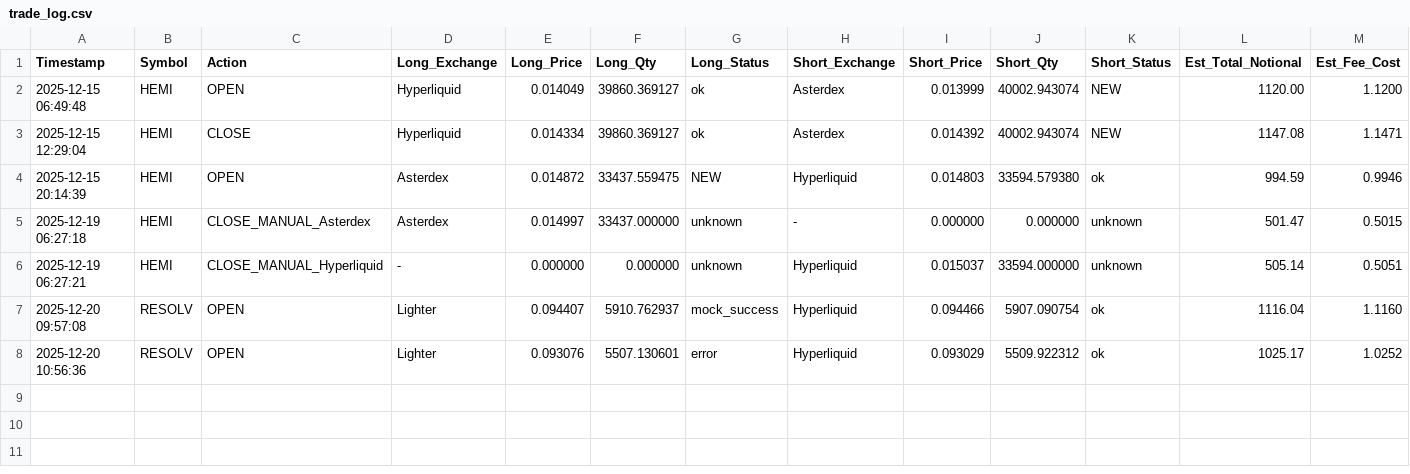
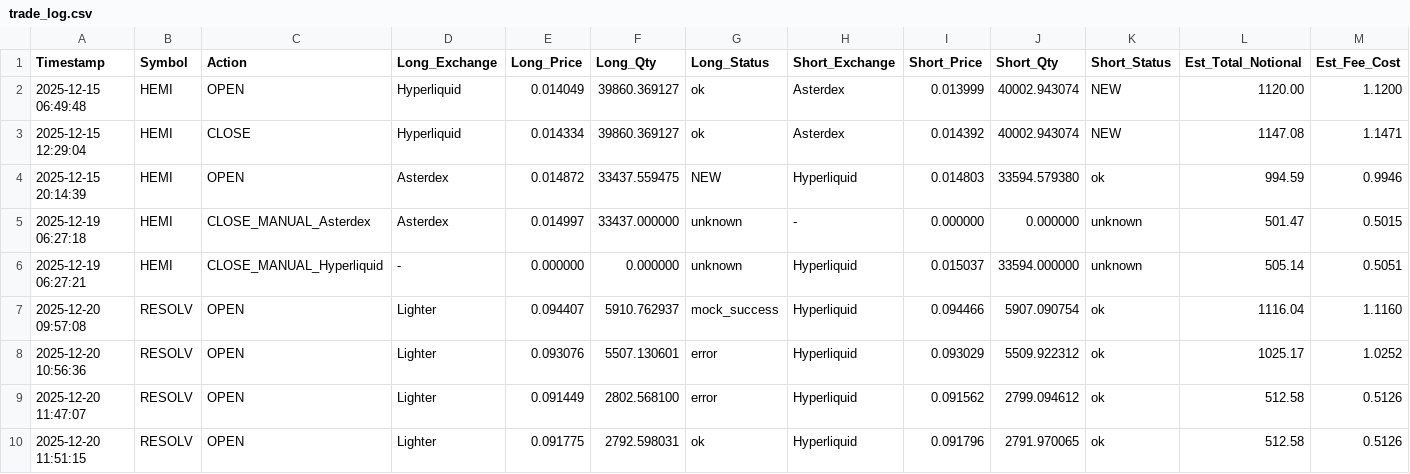
Before and after one commit to spinsnake/crypto-fundingrate-arbitrage, a CSV file: logs/trade_log.csv, drawn as a sheet; the diff names each change by its address in the sheet, - before the commit and + after, or states it on an @@ line.

```diff
--- a/logs/trade_log.csv
+++ b/logs/trade_log.csv
+row 9: 2025-12-20 11:47:07 | RESOLV | OPEN | Lighter | 0.091449 | 2802.568100 | error | Hyperliquid | 0.091562 | 2799.094612 | ok | 512.58 | 0.5126
+row 10: 2025-12-20 11:51:15 | RESOLV | OPEN | Lighter | 0.091775 | 2792.598031 | ok | Hyperliquid | 0.091796 | 2791.970065 | ok | 512.58 | 0.5126
```
Also changed, not shown: 6 other files.
